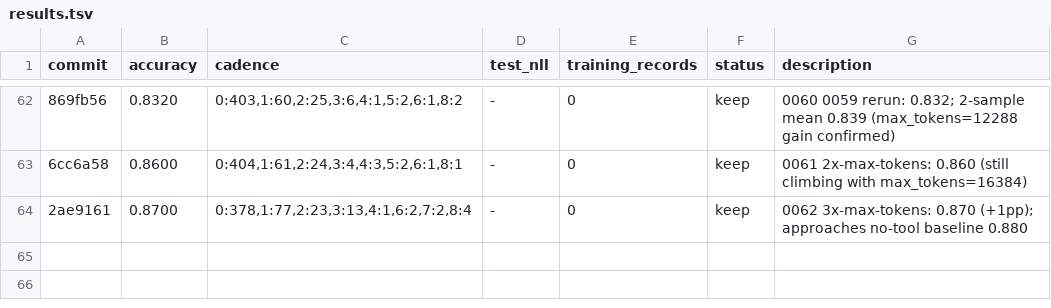
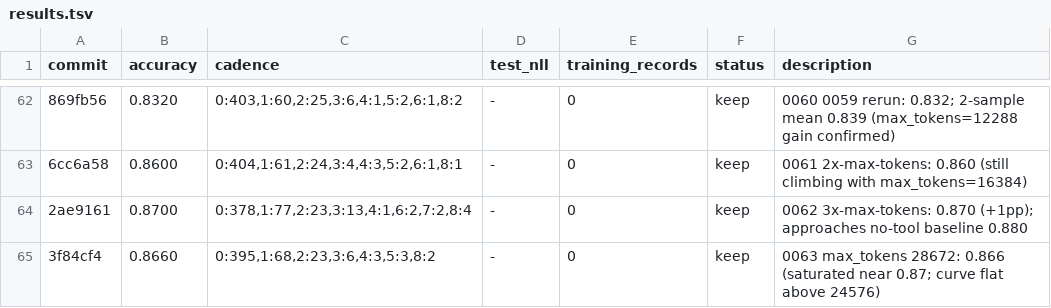
Before and after one commit to dphuang2/tinker-cookbook, a TSV file: tinker_cookbook/recipes/interview/results.tsv, drawn as a sheet; only a part is shown, gaps mark what is left out; the diff names each change by its address in the sheet, - before the commit and + after, or states it on an @@ line.

Commit message:
0063 near-max-tokens: keep: 0.8660 (saturation near 0.87)

```diff
--- a/tinker_cookbook/recipes/interview/results.tsv
+++ b/tinker_cookbook/recipes/interview/results.tsv
+row 65: 3f84cf4 | 0.8660 | 0:395,1:68,2:23,3:6,4:3,5:3,8:2 | - | 0 | keep | 0063 max_tokens 28672: 0.866 (saturated near 0.87; curve flat above 24576)
```
Also changed, not shown: 5 other files.
